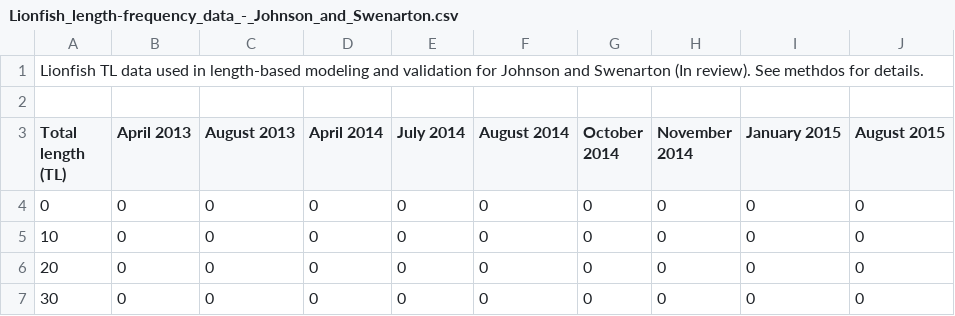
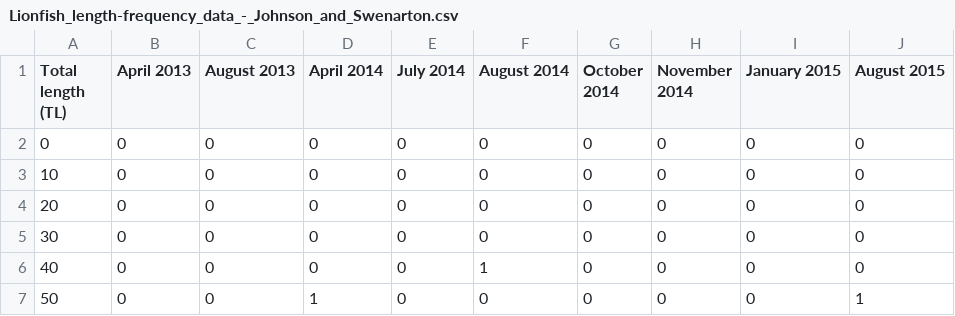
Before and after one commit to mon-doo/data-analysis-replication, a CSV file: data/Lionfish_length-frequency_data_-_Johnson_and_Swenarton.csv, drawn as a sheet; only a part is shown; the shorter side is filled out with more unchanged rows.

Commit message:
Add files via upload

```diff
--- a/data/Lionfish_length-frequency_data_-_Johnson_and_Swenarton.csv
+++ b/data/Lionfish_length-frequency_data_-_Johnson_and_Swenarton.csv
@@ -1,3 +1 @@
-Lionfish TL data used in length-based modeling and validation for Johnson and Swenarton (In review). See methdos for details.,,,,,,,,,,,,,,,,,,,,
-,,,,,,,,,,,,,,,,,,,,
 Total length (TL),April 2013,August 2013,April 2014,July 2014,August 2014,October 2014,November 2014,January 2015,August 2015,,,,,,,,,,,
```
